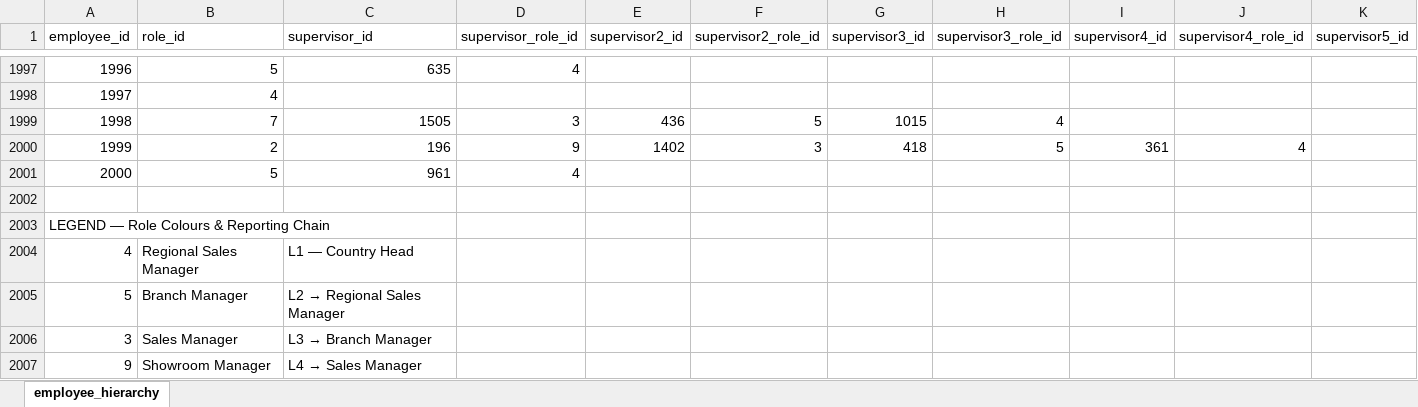
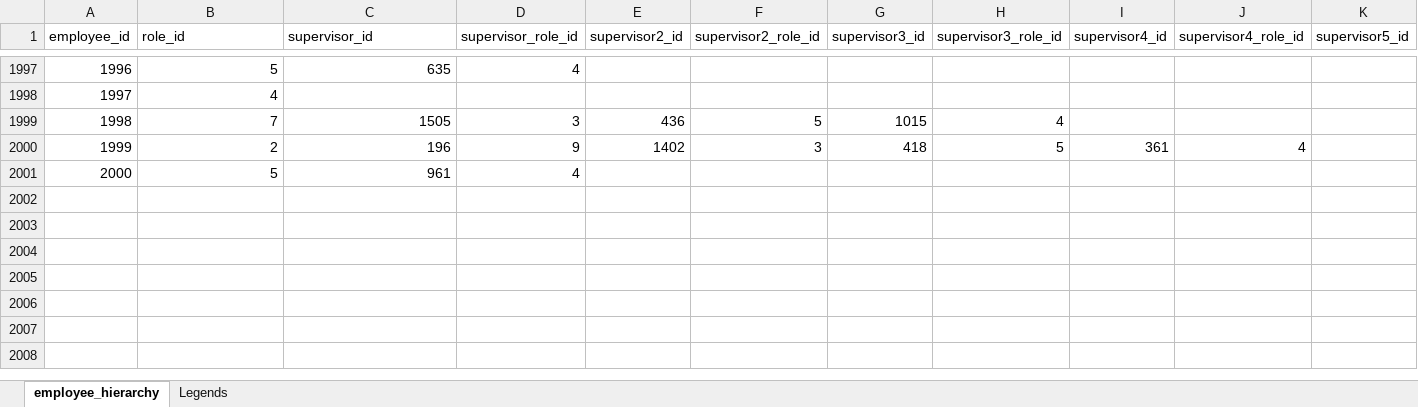
Before and after one commit to iriyasat/internship_django_project, an Excel workbook: project1/dataset/employee_hierarchy_sheet.xlsx, sheet employee_hierarchy, drawn as a sheet; only a part is shown, gaps mark what is left out; values as stored, in another font and other column widths than the file's, no cell formats; removed rows and columns are numbered as before the commit, all else as after; rows hold the shown columns only; the diff covers the shown part only; the diff names each change by its address in the sheet, - before the commit and + after, or states it on an @@ line.

Commit message:
feat: implement role-based access control in views and templates; enhance employee context for permissions

```diff
--- a/project1/dataset/employee_hierarchy_sheet.xlsx (sheet employee_hierarchy)
+++ b/project1/dataset/employee_hierarchy_sheet.xlsx (sheet employee_hierarchy)
+sheet tab: Legends
-row 2002: (empty)
-row 2003: LEGEND — Role Colours & Reporting Chain
-row 2004: 4 | Regional Sales Manager | L1 — Country Head
-row 2005: 5 | Branch Manager | L2 → Regional Sales Manager
-row 2006: 3 | Sales Manager | L3 → Branch Manager
-row 2007: 9 | Showroom Manager | L4 → Sales Manager
```
Also changed, not shown: 1 added row, 7 removed rows and 2 edited cells elsewhere in this sheet, cell formats, 5 other files.
